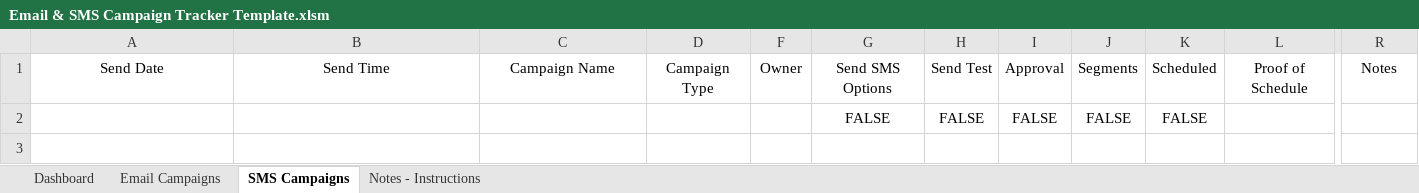
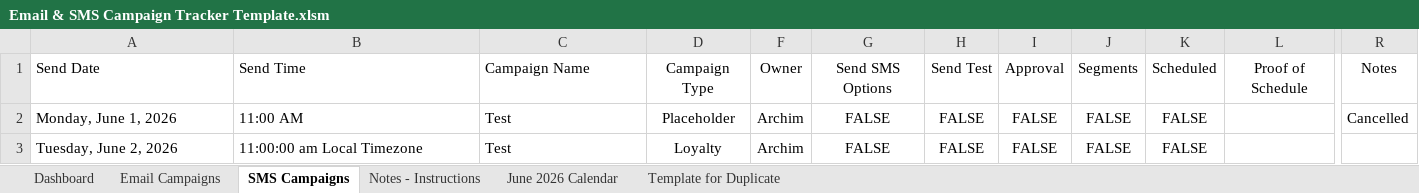
Before and after one commit to PaulAndre0809/System-Production-Adorama, an Excel workbook: Production Tracker/Email & SMS Campaign Tracker Template.xlsm, sheet SMS Campaigns, drawn as a sheet; only a part is shown, gaps mark what is left out; values as stored, in another font and other column widths than the file's, no borders; conditional formats and table styles not drawn; removed rows and columns are numbered as before the commit, all else as after; rows hold the shown columns only; the diff names each change by its address in the sheet, - before the commit and + after, or states it on an @@ line.

```diff
--- a/Production Tracker/Email & SMS Campaign Tracker Template.xlsm (sheet SMS Campaigns)
+++ b/Production Tracker/Email & SMS Campaign Tracker Template.xlsm (sheet SMS Campaigns)
+sheet tab: June 2026 Calendar
+sheet tab: Template for Duplicate
-A1:C1 alignment: center
+A1:C1 alignment: left
-row 2:  |  |  |  |  | FALSE | FALSE | FALSE | FALSE | FALSE
+row 2: Monday, June 1, 2026 | 11:00 AM | Test | Placeholder | Archim | FALSE | FALSE | FALSE | FALSE | FALSE |  | Cancelled
+row 3: Tuesday, June 2, 2026 | 11:00:00 am Local Timezone | Test | Loyalty | Archim | FALSE | FALSE | FALSE | FALSE | FALSE
```
Also changed, not shown: sheet Dashboard, sheet Email Campaigns, sheet Notes - Instructions, hidden cells, Production Tracker/Email & SMS Campaign Tracker.xlsm, Production Tracker/Email & SMS Campaign Tracker_backup.xlsm, 6 other files.
